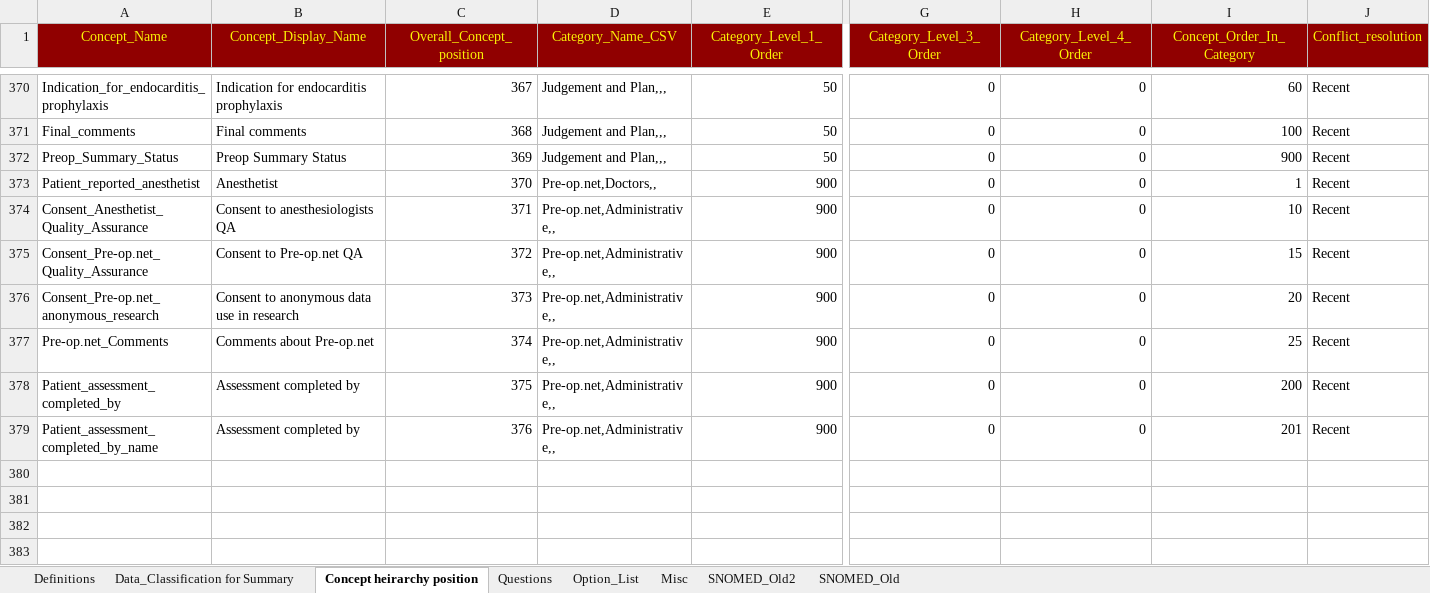
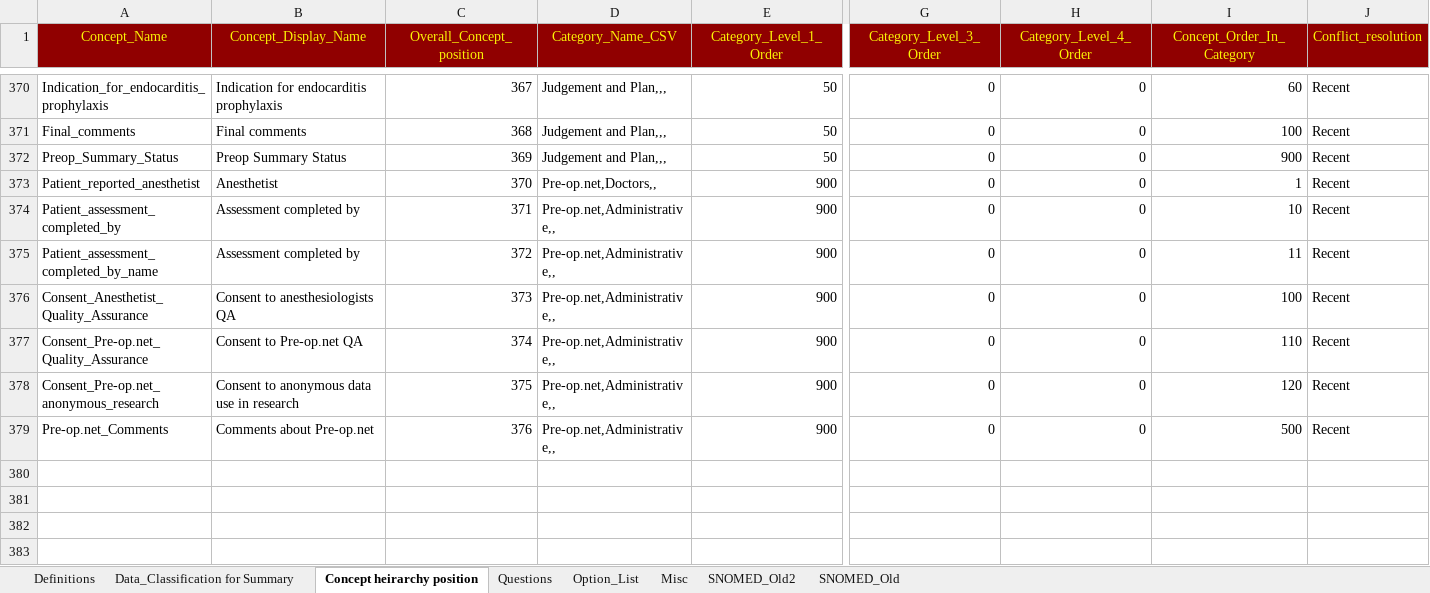
Before and after one commit to dbelavy/periop_open, an Excel workbook: spreadsheet/Question_properties.xlsx, sheet Concept heirarchy position, drawn as a sheet; only a part is shown, gaps mark what is left out; values as stored, in another font and other column widths than the file's, no borders; removed rows and columns are numbered as before the commit, all else as after; rows hold the shown columns only; the diff names each change by its address in the sheet, - before the commit and + after, or states it on an @@ line.

```diff
--- a/spreadsheet/Question_properties.xlsx (sheet Concept heirarchy position)
+++ b/spreadsheet/Question_properties.xlsx (sheet Concept heirarchy position)
+row 374: Patient_assessment_completed_by | Assessment completed by | 371 | Pre-op.net,Administrative,, | 900 | 0 | 0 | 10 | Recent
+row 375: Patient_assessment_completed_by_name | Assessment completed by | 372 | Pre-op.net,Administrative,, | 900 | 0 | 0 | 11 | Recent
-C376 (Overall_Concept_position): 371
+C376 (Overall_Concept_position): 373
-I376 (Concept_Order_In_Category): 10
+I376 (Concept_Order_In_Category): 100
-C377 (Overall_Concept_position): 372
+C377 (Overall_Concept_position): 374
-I377 (Concept_Order_In_Category): 15
+I377 (Concept_Order_In_Category): 110
-C378 (Overall_Concept_position): 373
+C378 (Overall_Concept_position): 375
-I378 (Concept_Order_In_Category): 20
+I378 (Concept_Order_In_Category): 120
-C379 (Overall_Concept_position): 374
+C379 (Overall_Concept_position): 376
-I379 (Concept_Order_In_Category): 25
+I379 (Concept_Order_In_Category): 500
-row 378: Patient_assessment_completed_by | Assessment completed by | 375 | Pre-op.net,Administrative,, | 900 | 0 | 0 | 200 | Recent
-row 379: Patient_assessment_completed_by_name | Assessment completed by | 376 | Pre-op.net,Administrative,, | 900 | 0 | 0 | 201 | Recent
```
Also changed, not shown: sheet Questions, formulas that keep their value.
